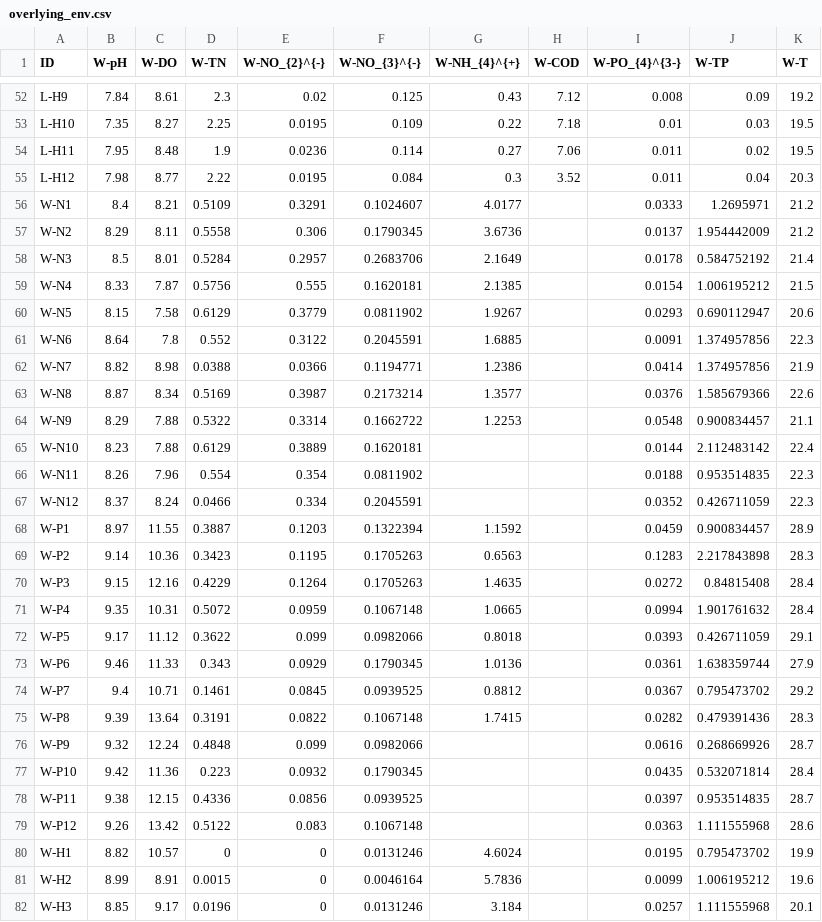
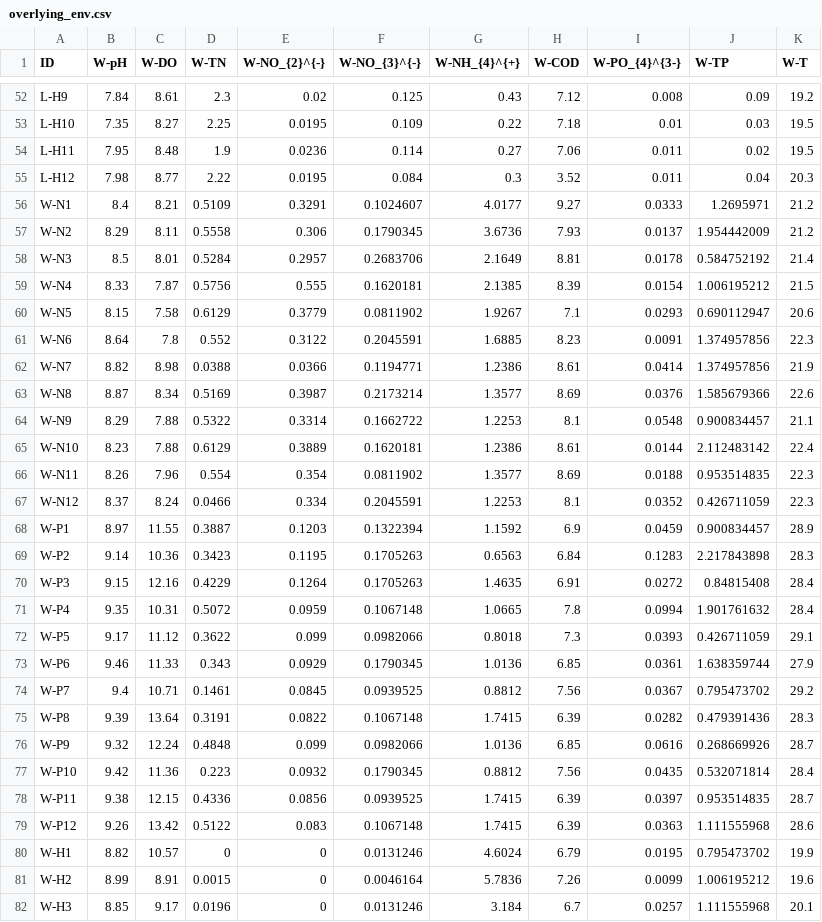
Before and after one commit to Man-Yacan/Thesis-For-Master, a CSV file: data/overlying_env.csv, drawn as a sheet; only a part is shown, gaps mark what is left out; the diff covers the shown part only.

```diff
--- a/data/overlying_env.csv
+++ b/data/overlying_env.csv
@@ -55,28 +55,28 @@ L-H11,7.95,8.48,1.9,0.0236,0.114,0.27,7.06,0.011,0.02,19.5
 L-H12,7.98,8.77,2.22,0.0195,0.084,0.3,3.52,0.011,0.04,20.3
-W-N1,8.4,8.21,0.5109,0.3291,0.1024607,4.0177,,0.0333,1.2695971,21.2
-W-N2,8.29,8.11,0.5558,0.306,0.1790345,3.6736,,0.0137,1.954442009,21.2
-W-N3,8.5,8.01,0.5284,0.2957,0.2683706,2.1649,,0.0178,0.584752192,21.4
-W-N4,8.33,7.87,0.5756,0.555,0.1620181,2.1385,,0.0154,1.006195212,21.5
-W-N5,8.15,7.58,0.6129,0.3779,0.0811902,1.9267,,0.0293,0.690112947,20.6
-W-N6,8.64,7.8,0.552,0.3122,0.2045591,1.6885,,0.0091,1.374957856,22.3
-W-N7,8.82,8.98,0.0388,0.0366,0.1194771,1.2386,,0.0414,1.374957856,21.9
-W-N8,8.87,8.34,0.5169,0.3987,0.2173214,1.3577,,0.0376,1.585679366,22.6
-W-N9,8.29,7.88,0.5322,0.3314,0.1662722,1.2253,,0.0548,0.900834457,21.1
-W-N10,8.23,7.88,0.6129,0.3889,0.1620181,,,0.0144,2.112483142,22.4
-W-N11,8.26,7.96,0.554,0.354,0.0811902,,,0.0188,0.953514835,22.3
-W-N12,8.37,8.24,0.0466,0.334,0.2045591,,,0.0352,0.426711059,22.3
-W-P1,8.97,11.55,0.3887,0.1203,0.1322394,1.1592,,0.0459,0.900834457,28.9
-W-P2,9.14,10.36,0.3423,0.1195,0.1705263,0.6563,,0.1283,2.217843898,28.3
-W-P3,9.15,12.16,0.4229,0.1264,0.1705263,1.4635,,0.0272,0.84815408,28.4
-W-P4,9.35,10.31,0.5072,0.0959,0.1067148,1.0665,,0.0994,1.901761632,28.4
-W-P5,9.17,11.12,0.3622,0.099,0.0982066,0.8018,,0.0393,0.426711059,29.1
-W-P6,9.46,11.33,0.343,0.0929,0.1790345,1.0136,,0.0361,1.638359744,27.9
-W-P7,9.4,10.71,0.1461,0.0845,0.0939525,0.8812,,0.0367,0.795473702,29.2
-W-P8,9.39,13.64,0.3191,0.0822,0.1067148,1.7415,,0.0282,0.479391436,28.3
-W-P9,9.32,12.24,0.4848,0.099,0.0982066,,,0.0616,0.268669926,28.7
-W-P10,9.42,11.36,0.223,0.0932,0.1790345,,,0.0435,0.532071814,28.4
-W-P11,9.38,12.15,0.4336,0.0856,0.0939525,,,0.0397,0.953514835,28.7
-W-P12,9.26,13.42,0.5122,0.083,0.1067148,,,0.0363,1.111555968,28.6
-W-H1,8.82,10.57,0,0,0.0131246,4.6024,,0.0195,0.795473702,19.9
-W-H2,8.99,8.91,0.0015,0,0.0046164,5.7836,,0.0099,1.006195212,19.6
-W-H3,8.85,9.17,0.0196,0,0.0131246,3.184,,0.0257,1.111555968,20.1
+W-N1,8.4,8.21,0.5109,0.3291,0.1024607,4.0177,9.27,0.0333,1.2695971,21.2
+W-N2,8.29,8.11,0.5558,0.306,0.1790345,3.6736,7.93,0.0137,1.954442009,21.2
+W-N3,8.5,8.01,0.5284,0.2957,0.2683706,2.1649,8.81,0.0178,0.584752192,21.4
+W-N4,8.33,7.87,0.5756,0.555,0.1620181,2.1385,8.39,0.0154,1.006195212,21.5
+W-N5,8.15,7.58,0.6129,0.3779,0.0811902,1.9267,7.1,0.0293,0.690112947,20.6
+W-N6,8.64,7.8,0.552,0.3122,0.2045591,1.6885,8.23,0.0091,1.374957856,22.3
+W-N7,8.82,8.98,0.0388,0.0366,0.1194771,1.2386,8.61,0.0414,1.374957856,21.9
+W-N8,8.87,8.34,0.5169,0.3987,0.2173214,1.3577,8.69,0.0376,1.585679366,22.6
+W-N9,8.29,7.88,0.5322,0.3314,0.1662722,1.2253,8.1,0.0548,0.900834457,21.1
+W-N10,8.23,7.88,0.6129,0.3889,0.1620181,1.2386,8.61,0.0144,2.112483142,22.4
+W-N11,8.26,7.96,0.554,0.354,0.0811902,1.3577,8.69,0.0188,0.953514835,22.3
+W-N12,8.37,8.24,0.0466,0.334,0.2045591,1.2253,8.1,0.0352,0.426711059,22.3
+W-P1,8.97,11.55,0.3887,0.1203,0.1322394,1.1592,6.9,0.0459,0.900834457,28.9
+W-P2,9.14,10.36,0.3423,0.1195,0.1705263,0.6563,6.84,0.1283,2.217843898,28.3
+W-P3,9.15,12.16,0.4229,0.1264,0.1705263,1.4635,6.91,0.0272,0.84815408,28.4
+W-P4,9.35,10.31,0.5072,0.0959,0.1067148,1.0665,7.8,0.0994,1.901761632,28.4
+W-P5,9.17,11.12,0.3622,0.099,0.0982066,0.8018,7.3,0.0393,0.426711059,29.1
+W-P6,9.46,11.33,0.343,0.0929,0.1790345,1.0136,6.85,0.0361,1.638359744,27.9
+W-P7,9.4,10.71,0.1461,0.0845,0.0939525,0.8812,7.56,0.0367,0.795473702,29.2
+W-P8,9.39,13.64,0.3191,0.0822,0.1067148,1.7415,6.39,0.0282,0.479391436,28.3
+W-P9,9.32,12.24,0.4848,0.099,0.0982066,1.0136,6.85,0.0616,0.268669926,28.7
+W-P10,9.42,11.36,0.223,0.0932,0.1790345,0.8812,7.56,0.0435,0.532071814,28.4
+W-P11,9.38,12.15,0.4336,0.0856,0.0939525,1.7415,6.39,0.0397,0.953514835,28.7
+W-P12,9.26,13.42,0.5122,0.083,0.1067148,1.7415,6.39,0.0363,1.111555968,28.6
+W-H1,8.82,10.57,0,0,0.0131246,4.6024,6.79,0.0195,0.795473702,19.9
+W-H2,8.99,8.91,0.0015,0,0.0046164,5.7836,7.26,0.0099,1.006195212,19.6
+W-H3,8.85,9.17,0.0196,0,0.0131246,3.184,6.7,0.0257,1.111555968,20.1
```
Also changed, not shown: 9 edited cells elsewhere in this file, 41 other files.
